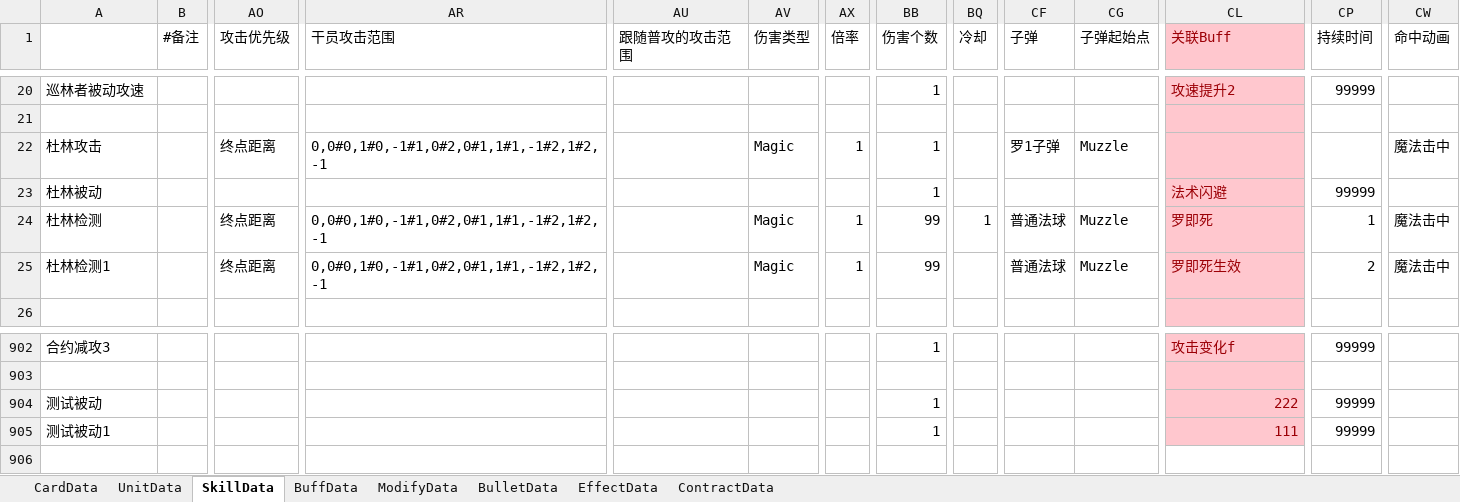
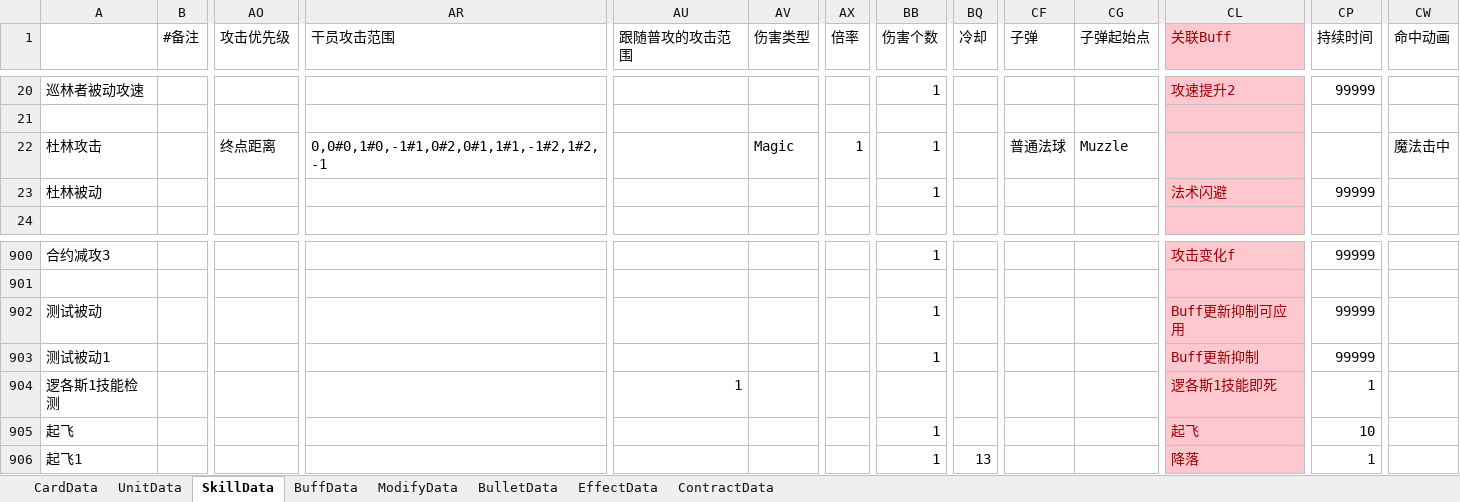
Before and after one commit to XR-857342619/ArkN, an Excel workbook: Excel/Main/battle.xlsx, sheet SkillData, drawn as a sheet; only a part is shown, gaps mark what is left out; values as stored, in another font and other column widths than the file's, no borders; removed rows and columns are numbered as before the commit, all else as after; rows hold the shown columns only; the diff names each change by its address in the sheet, - before the commit and + after, or states it on an @@ line.

```diff
--- a/Excel/Main/battle.xlsx (sheet SkillData)
+++ b/Excel/Main/battle.xlsx (sheet SkillData)
-CF22 (子弹): 罗1子弹
+CF22 (子弹): 普通法球
-row 24: 杜林检测 |  | 终点距离 | 0,0#0,1#0,-1#1,0#2,0#1,1#1,-1#2,1#2,-1 |  | Magic | 1 | 99 | 1 | 普通法球 | Muzzle | 罗即死 | 1 | 魔法击中
-row 25: 杜林检测1 |  | 终点距离 | 0,0#0,1#0,-1#1,0#2,0#1,1#1,-1#2,1#2,-1 |  | Magic | 1 | 99 |  | 普通法球 | Muzzle | 罗即死生效 | 2 | 魔法击中
-CL902 (关联Buff): 222
+CL902 (关联Buff): Buff更新抑制可应用
-CL903 (关联Buff): 111
+CL903 (关联Buff): Buff更新抑制
+row 904: 逻各斯1技能检测 |  |  |  | 1 |  |  |  |  |  |  | 逻各斯1技能即死 | 1
+row 905: 起飞 |  |  |  |  |  |  | 1 |  |  |  | 起飞 | 10
+row 906: 起飞1 |  |  |  |  |  |  | 1 | 13 |  |  | 降落 | 1
```
Also changed, not shown: sheet BuffData, sheet UnitData, 7 other files.
